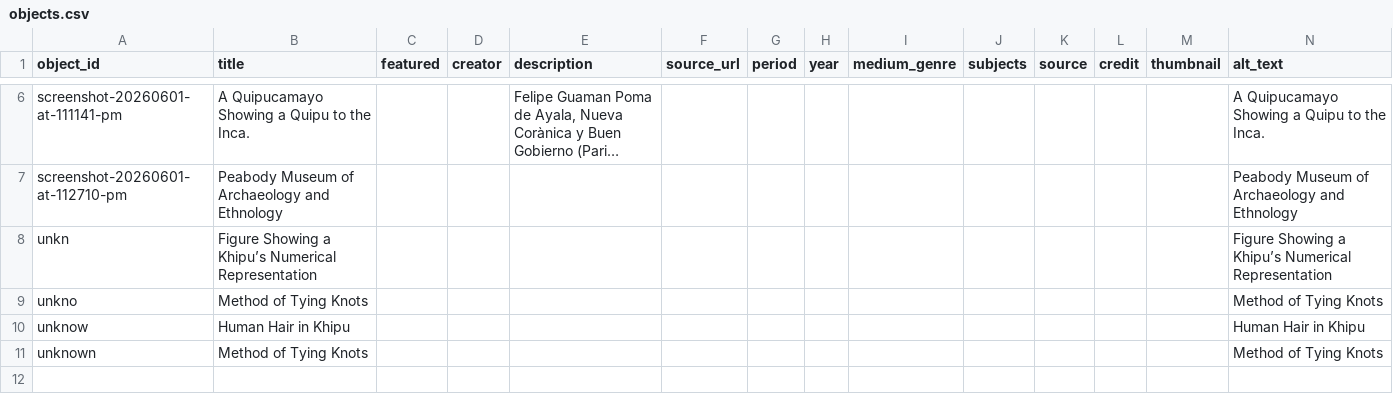
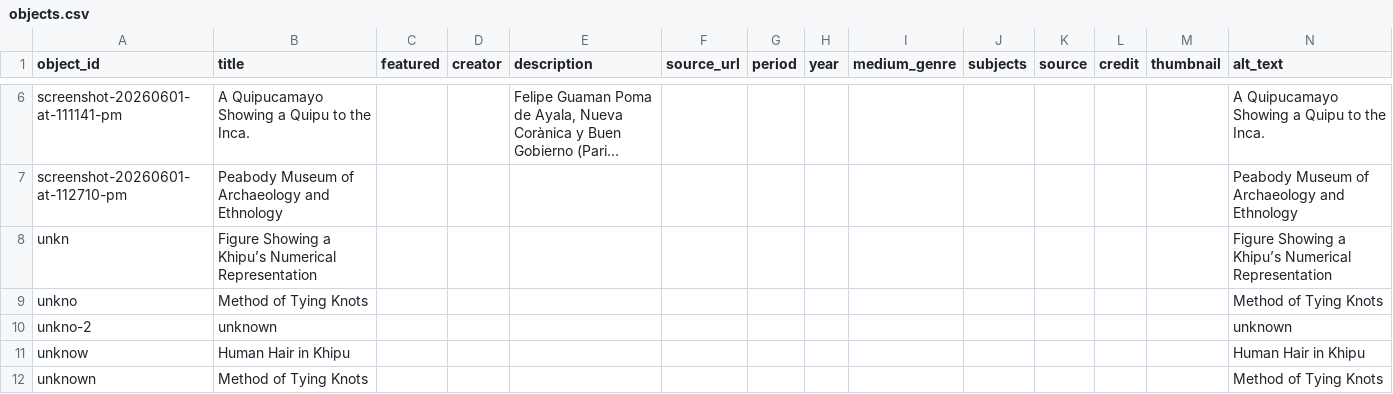
Before and after one commit to nimidosanjh/test, a CSV file: telar-content/spreadsheets/objects.csv, drawn as a sheet; only a part is shown, gaps mark what is left out; long unchanged cells end in ….

Commit message:
Add unkno-2 via Telar Compositor [skip ci]

```diff
--- a/telar-content/spreadsheets/objects.csv
+++ b/telar-content/spreadsheets/objects.csv
@@ -10,2 +10,3 @@ unkn,Figure Showing a Khipu’s Numerical Representation,,,,,,,,,,,,Figure Showi
 unkno,Method of Tying Knots,,,,,,,,,,,,Method of Tying Knots
+unkno-2,unknown,,,,,,,,,,,,unknown
 unknow,Human Hair in Khipu,,,,,,,,,,,,Human Hair in Khipu
```
Also changed, not shown: 1 other file.
